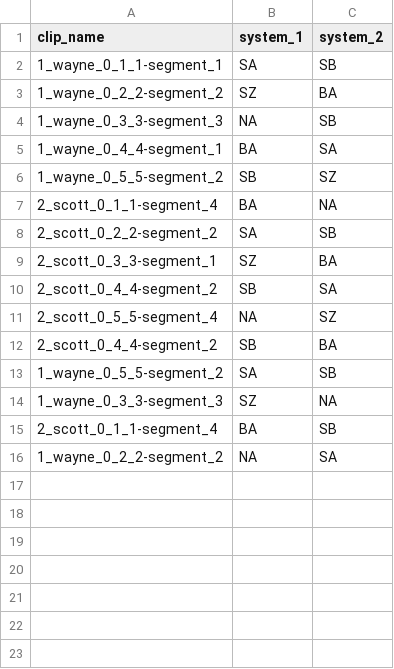
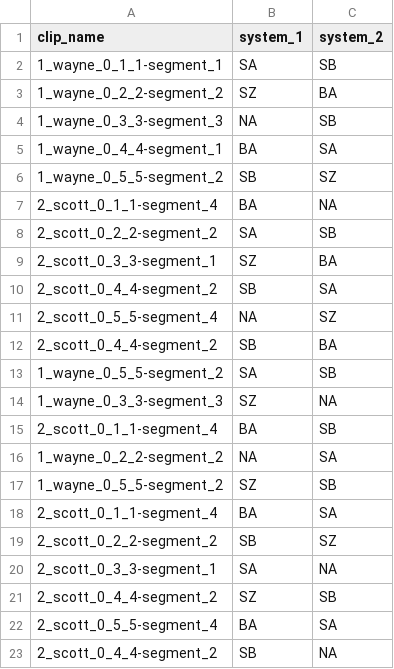
Before and after one commit to GENEALeaderboard/geneaapi, a CSV file: sample/csv_sample/1_pairwise human-likeness studies/6_pairwise human-likeness studies.csv, drawn as a sheet.

```diff
--- a/sample/csv_sample/1_pairwise human-likeness studies/6_pairwise human-likeness studies.csv
+++ b/sample/csv_sample/1_pairwise human-likeness studies/6_pairwise human-likeness studies.csv
@@ -16 +16,8 @@ clip_name,system_1,system_2
 1_wayne_0_2_2-segment_2,NA,SA
+1_wayne_0_5_5-segment_2,SZ,SB
+2_scott_0_1_1-segment_4,BA,SA
+2_scott_0_2_2-segment_2,SB,SZ
+2_scott_0_3_3-segment_1,SA,NA
+2_scott_0_4_4-segment_2,SZ,SB
+2_scott_0_5_5-segment_4,BA,SA
+2_scott_0_4_4-segment_2,SB,NA
```
Also changed, not shown: sample/csv_sample/1_pairwise human-likeness studies/1_pairwise human-likeness studies.csv, sample/csv_sample/1_pairwise human-likeness studies/2_pairwise human-likeness studies.csv, 6 other files.
